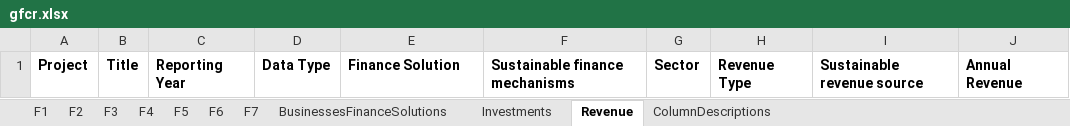
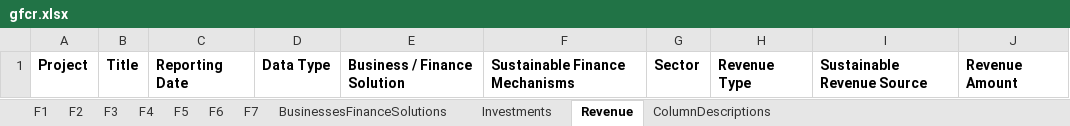
Before and after one commit to data-mermaid/mermaid-api, an Excel workbook: src/api/reports/templates/gfcr.xlsx, sheet Revenue, drawn as a sheet; values as stored, in another font and other column widths than the file's, no borders; the diff names each change by its address in the sheet, - before the commit and + after, or states it on an @@ line.

```diff
--- a/src/api/reports/templates/gfcr.xlsx (sheet Revenue)
+++ b/src/api/reports/templates/gfcr.xlsx (sheet Revenue)
-C1: Reporting Year
+C1: Reporting Date
-E1: Finance Solution
+E1: Business / Finance Solution
-F1: Sustainable finance mechanisms
+F1: Sustainable Finance Mechanisms
-I1: Sustainable revenue source
+I1: Sustainable Revenue Source
-J1: Annual Revenue
+J1: Revenue Amount
```
Also changed, not shown: sheet ColumnDescriptions, sheet Investments, sheet BusinessesFinanceSolutions, sheet F2, sheet F1, sheet F6, 4 more sheets, 2 other files.
